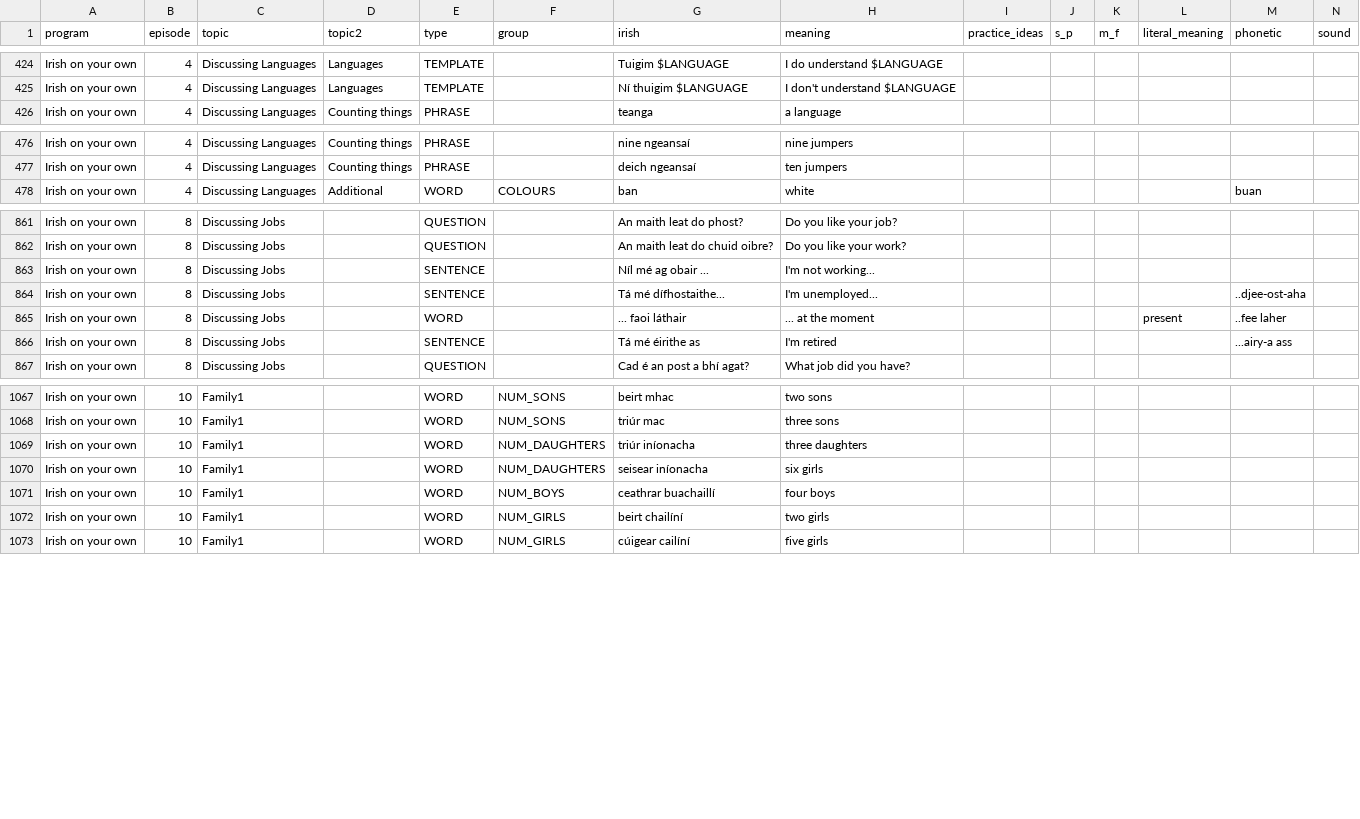
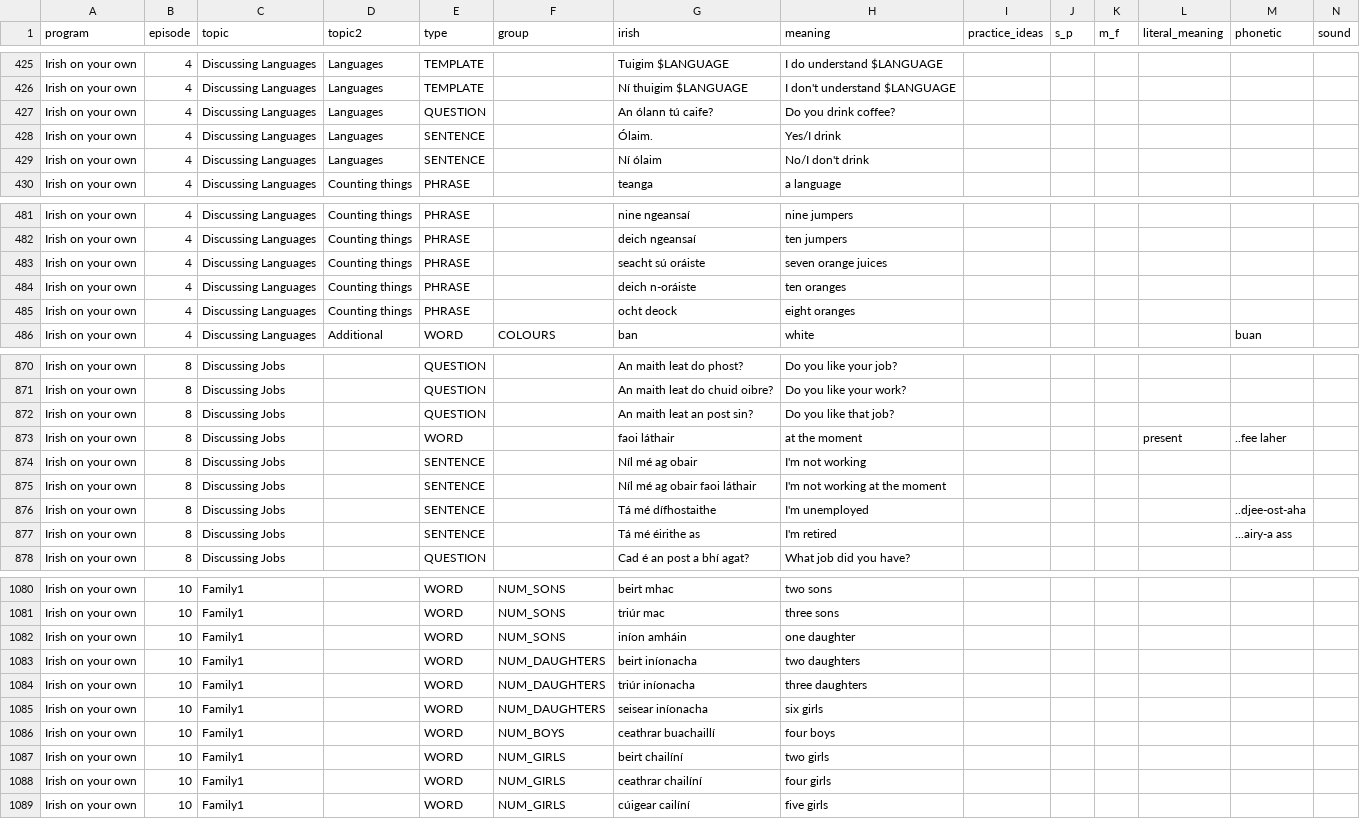
Before and after one commit to michaelw730/irish, a CSV file: vocab.csv, drawn as a sheet; only a part is shown, gaps mark what is left out; removed rows and columns are numbered as before the commit, all else as after; rows hold the shown columns only; the diff covers the shown part only; the diff names each change by its address in the sheet, - before the commit and + after, or states it on an @@ line.

```diff
--- a/vocab.csv
+++ b/vocab.csv
+row 427: Irish on your own | 4 | Discussing Languages | Languages | QUESTION |  | An ólann tú caife? | Do you drink coffee?
+row 428: Irish on your own | 4 | Discussing Languages | Languages | SENTENCE |  | Ólaim. | Yes/I drink
+row 429: Irish on your own | 4 | Discussing Languages | Languages | SENTENCE |  | Ní ólaim | No/I don't drink
+row 483: Irish on your own | 4 | Discussing Languages | Counting things | PHRASE |  | seacht sú oráiste | seven orange juices
+row 484: Irish on your own | 4 | Discussing Languages | Counting things | PHRASE |  | deich n-oráiste | ten oranges
+row 485: Irish on your own | 4 | Discussing Languages | Counting things | PHRASE |  | ocht deock | eight oranges
+row 872: Irish on your own | 8 | Discussing Jobs |  | QUESTION |  | An maith leat an post sin? | Do you like that job?
+row 873: Irish on your own | 8 | Discussing Jobs |  | WORD |  | faoi láthair | at the moment |  |  |  | present | ..fee laher
-G874 (irish): Níl mé ag obair ...
+G874 (irish): Níl mé ag obair
-H874 (meaning): I'm not working...
+H874 (meaning): I'm not working
+row 875: Irish on your own | 8 | Discussing Jobs |  | SENTENCE |  | Níl mé ag obair faoi láthair | I'm not working at the moment
-G876 (irish): Tá mé dífhostaithe...
+G876 (irish): Tá mé dífhostaithe
-H876 (meaning): I'm unemployed...
+H876 (meaning): I'm unemployed
-row 865: Irish on your own | 8 | Discussing Jobs |  | WORD |  | ... faoi láthair | ... at the moment |  |  |  | present | ..fee laher
+row 1082: Irish on your own | 10 | Family1 |  | WORD | NUM_SONS | iníon amháin | one daughter
+row 1083: Irish on your own | 10 | Family1 |  | WORD | NUM_DAUGHTERS | beirt iníonacha | two daughters
+row 1088: Irish on your own | 10 | Family1 |  | WORD | NUM_GIRLS | ceathrar chailíní | four girls
```
Also changed, not shown: 5 added rows, 1 moved row and 6 edited cells elsewhere in this file, vocab_conv.csv, 1 other file.
